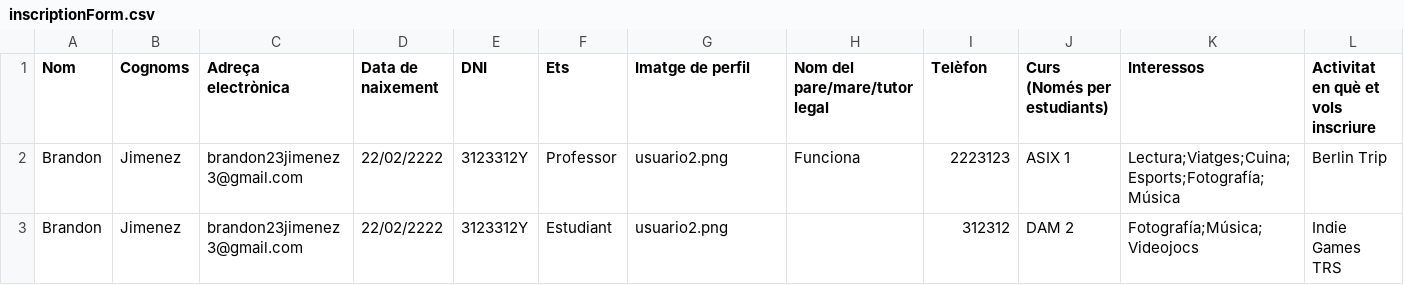
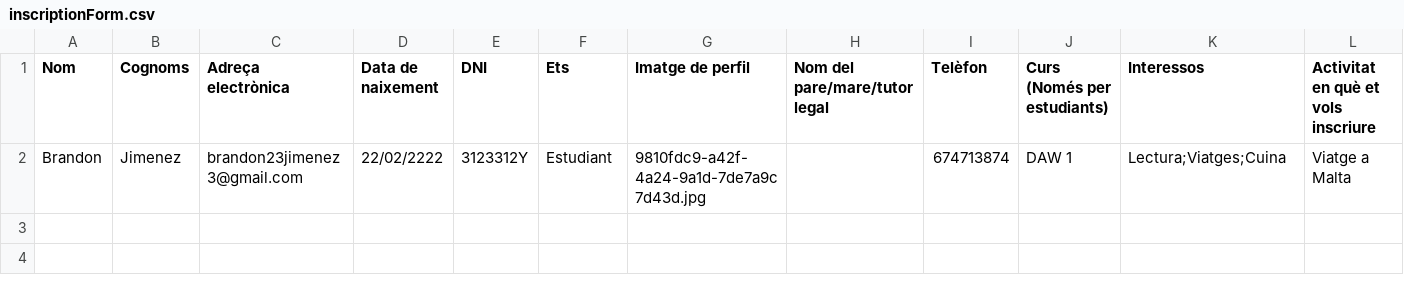
Before and after one commit to MarcCristobal/Activities-Management-ERP, a CSV file: inscriptionForm.csv, drawn as a sheet.

```diff
--- a/inscriptionForm.csv
+++ b/inscriptionForm.csv
@@ -1,3 +1,2 @@
 "Nom","Cognoms","Adreça electrònica","Data de naixement","DNI","Ets","Imatge de perfil","Nom del pare/mare/tutor legal","Telèfon","Curs (Només per estudiants)","Interessos","Activitat en què et vols inscriure"
-Brandon,Jimenez,brandon23jimenez3@gmail.com,22/02/2222,3123312Y,Professor,usuario2.png,Funciona,2223123,ASIX 1,Lectura;Viatges;Cuina;Esports;Fotografía;Música,Berlin Trip
-Brandon,Jimenez,brandon23jimenez3@gmail.com,22/02/2222,3123312Y,Estudiant,usuario2.png,,312312,DAM 2,Fotografía;Música;Videojocs,Indie Games TRS
+Brandon,Jimenez,brandon23jimenez3@gmail.com,22/02/2222,3123312Y,Estudiant,9810fdc9-a42f-4a24-9a1d-7de7a9c7d43d.jpg,,674713874,DAW 1,Lectura;Viatges;Cuina,Viatge a Malta
```
Also changed, not shown: 5 other files.
